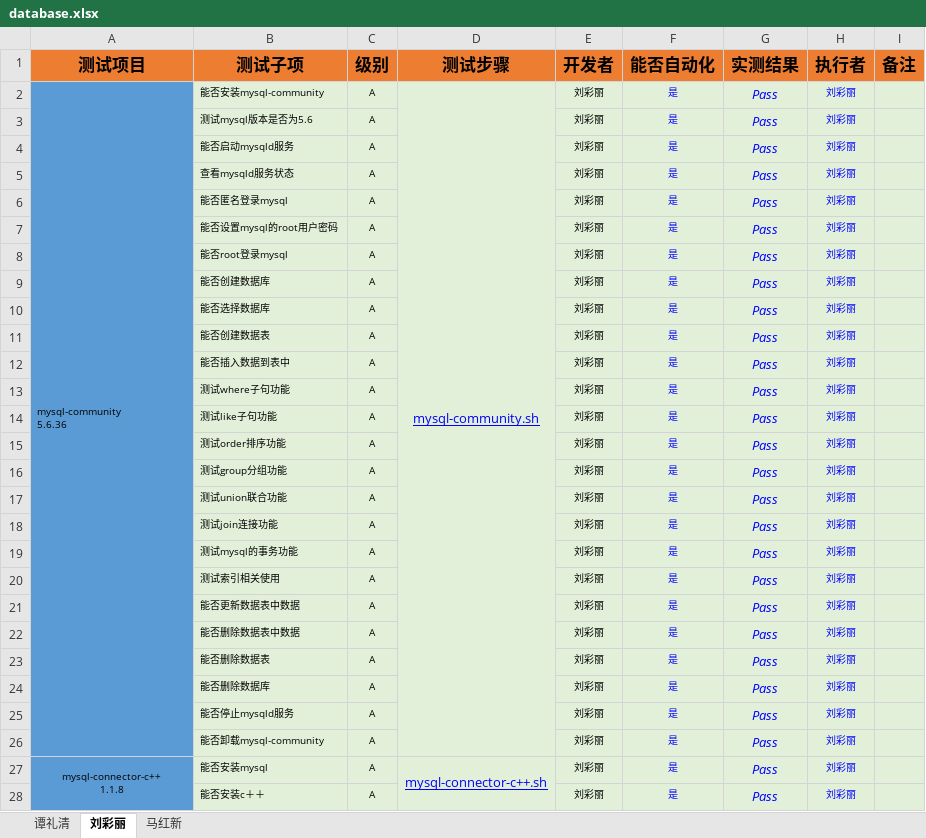
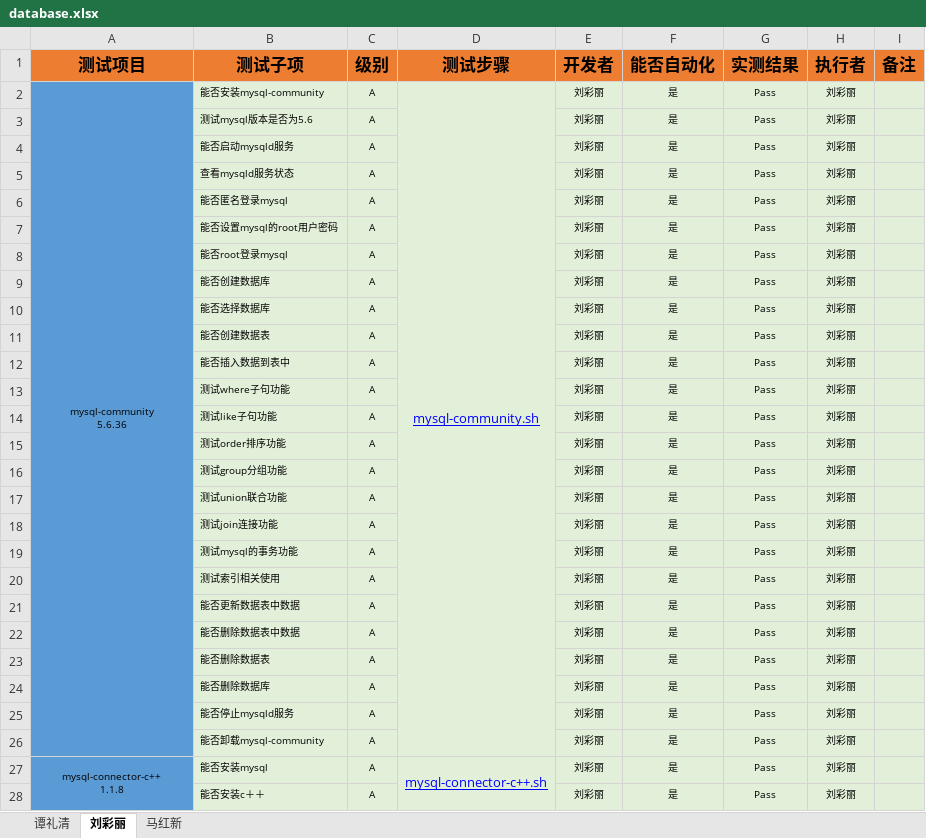
Before and after one commit to open-estuary/test-definitions, an Excel workbook: database.xlsx, sheet 刘彩丽, drawn as a sheet; only a part is shown; values as stored, in another font and other column widths than the file's, no borders; charts and pictures and conditional formats not drawn; the diff covers the shown part only; the diff names each change by its address in the sheet, - before the commit and + after, or states it on an @@ line.

```diff
--- a/database.xlsx (sheet 刘彩丽)
+++ b/database.xlsx (sheet 刘彩丽)
-A2 alignment: left
+A2 alignment: center
@@ F2:H28 italic: on → off, text colour: #0000FF → black @@
@@ G2:G28 text size: smaller @@
```
Also changed, not shown: 11 added rows and cell formats elsewhere in this sheet, sheet 谭礼清, sheet 马红新, charts or pictures.
